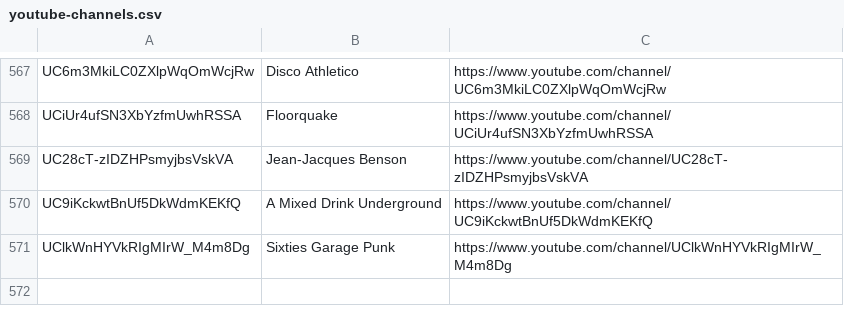
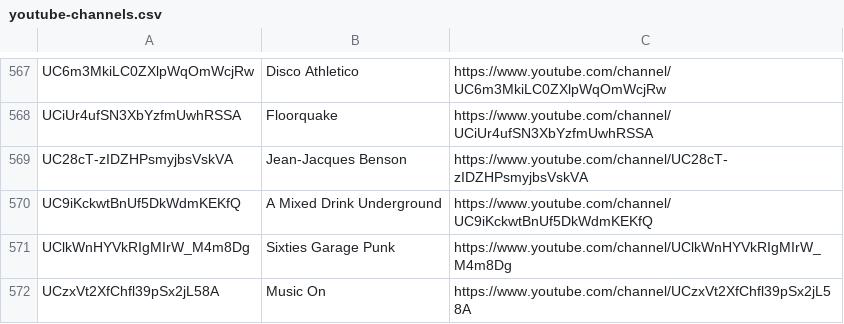
Before and after one commit to mirrorfm/data, a CSV file: youtube-channels.csv, drawn as a sheet; only a part is shown, gaps mark what is left out; the diff names each change by its address in the sheet, - before the commit and + after, or states it on an @@ line.

Commit message:
[channel] Music On

```diff
--- a/youtube-channels.csv
+++ b/youtube-channels.csv
+row 572: UCzxVt2XfChfl39pSx2jL58A | Music On | https://www.youtube.com/channel/UCzxVt2XfChfl39pSx2jL58A
```
